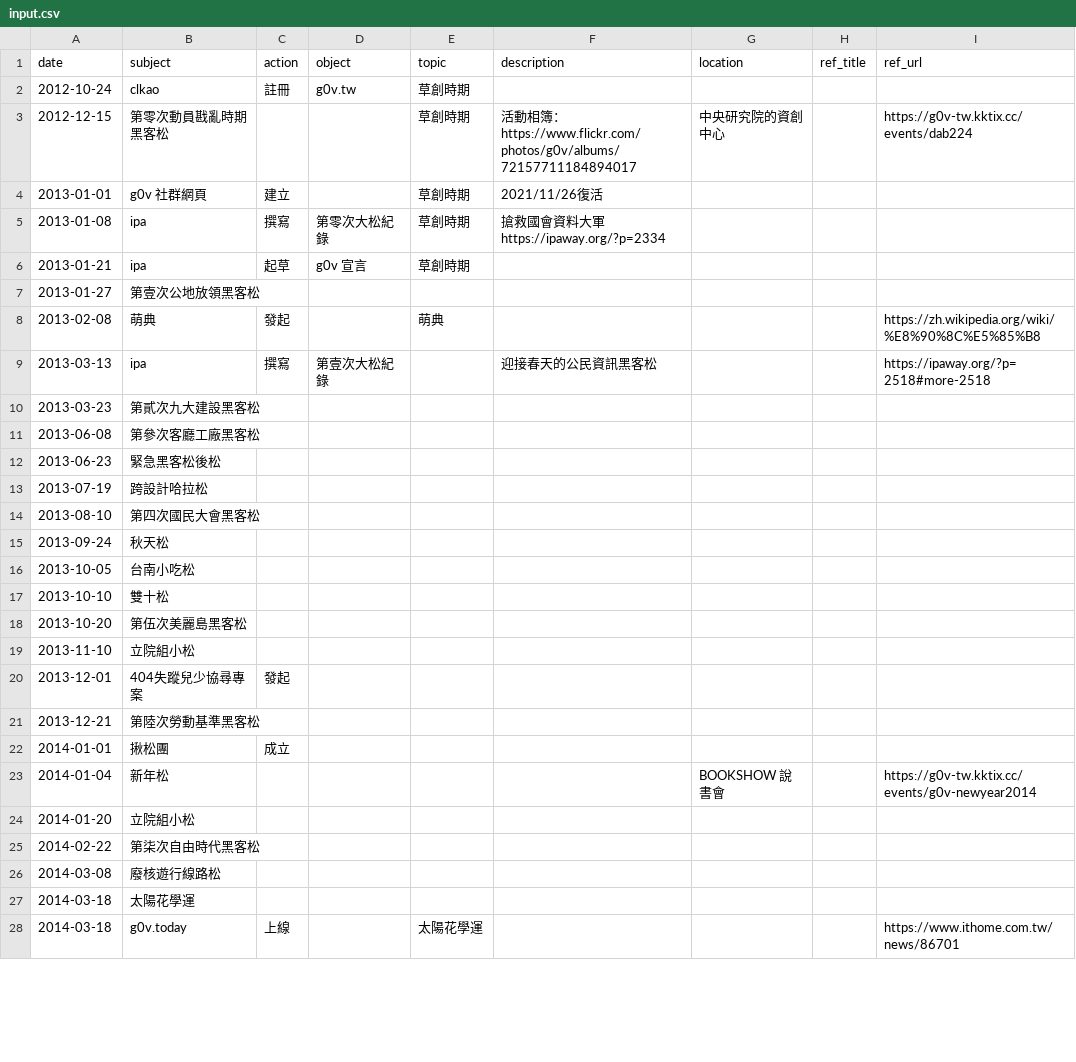
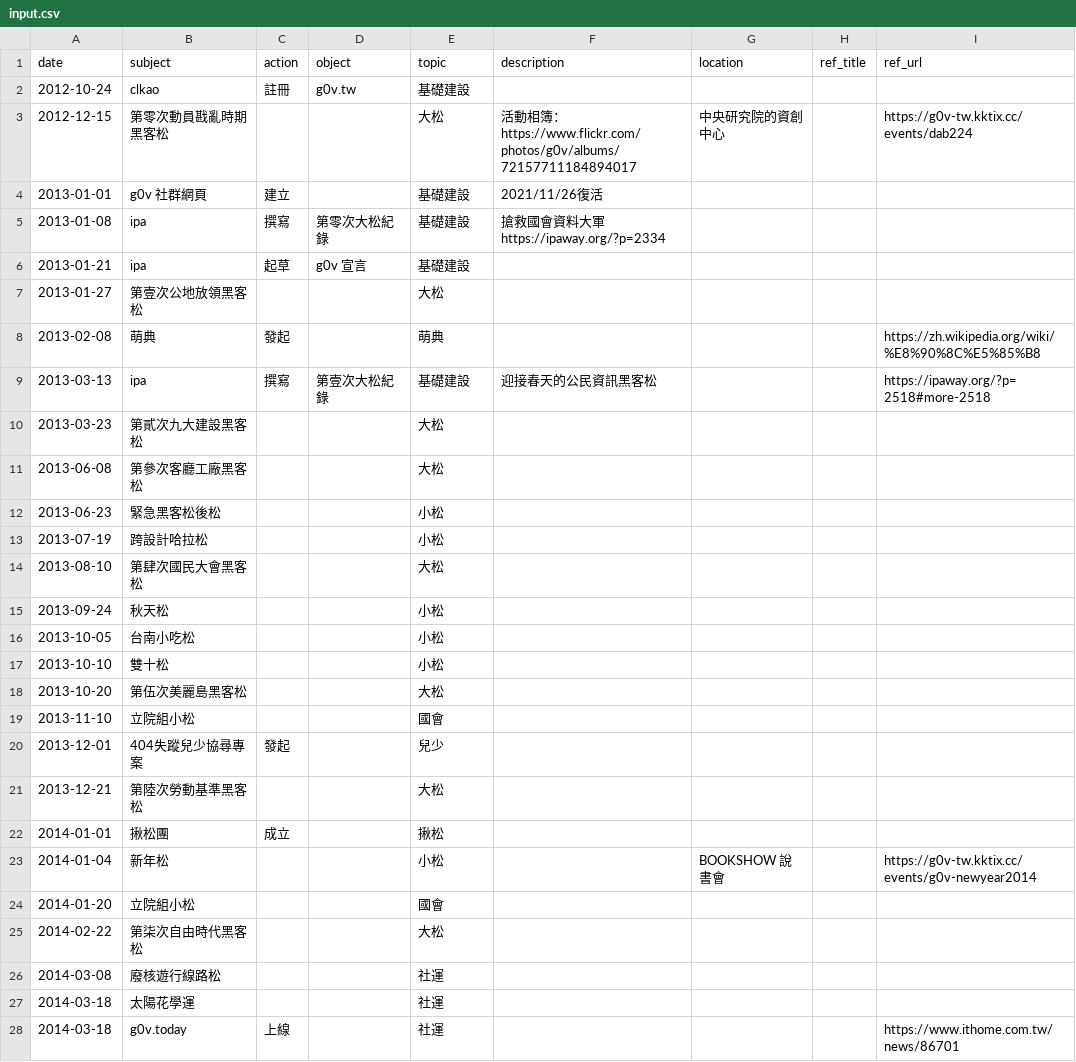
Before and after one commit to Stimim/g0v-timeline, a CSV file: utils/input.csv, drawn as a sheet; only a part is shown; the diff covers the shown part only.

```diff
--- a/utils/input.csv
+++ b/utils/input.csv
@@ -1,28 +1,28 @@
 date,subject,action,object,topic,description,location,ref_title,ref_url
-2012-10-24,clkao,註冊,g0v.tw,草創時期,,,,
-2012-12-15,第零次動員戡亂時期黑客松,,,草創時期,活動相簿：https://www.flickr.com/photos/g0v/albums/72157711184894017,中央研究院的資創中心,,https://g0v-tw.kktix.cc/events/dab224
-2013-01-01,g0v 社群網頁,建立,,草創時期,2021/11/26復活,,,
-2013-01-08,ipa,撰寫,第零次大松紀錄,草創時期,搶救國會資料大軍 https://ipaway.org/?p=2334,,,
-2013-01-21,ipa,起草,g0v 宣言,草創時期,,,,
-2013-01-27,第壹次公地放領黑客松,,,,,,,
+2012-10-24,clkao,註冊,g0v.tw,基礎建設,,,,
+2012-12-15,第零次動員戡亂時期黑客松,,,大松,活動相簿：https://www.flickr.com/photos/g0v/albums/72157711184894017,中央研究院的資創中心,,https://g0v-tw.kktix.cc/events/dab224
+2013-01-01,g0v 社群網頁,建立,,基礎建設,2021/11/26復活,,,
+2013-01-08,ipa,撰寫,第零次大松紀錄,基礎建設,搶救國會資料大軍 https://ipaway.org/?p=2334,,,
+2013-01-21,ipa,起草,g0v 宣言,基礎建設,,,,
+2013-01-27,第壹次公地放領黑客松,,,大松,,,,
 2013-02-08,萌典,發起,,萌典,,,,https://zh.wikipedia.org/wiki/%E8%90%8C%E5%85%B8
-2013-03-13,ipa,撰寫,第壹次大松紀錄,,迎接春天的公民資訊黑客松,,,https://ipaway.org/?p=2518#more-2518
-2013-03-23,第貳次九大建設黑客松,,,,,,,
-2013-06-08,第參次客廳工廠黑客松,,,,,,,
-2013-06-23,緊急黑客松後松,,,,,,,
-2013-07-19,跨設計哈拉松,,,,,,,
-2013-08-10,第四次國民大會黑客松,,,,,,,
-2013-09-24,秋天松,,,,,,,
-2013-10-05,台南小吃松,,,,,,,
-2013-10-10,雙十松,,,,,,,
-2013-10-20,第伍次美麗島黑客松,,,,,,,
-2013-11-10,立院組小松,,,,,,,
-2013-12-01,404失蹤兒少協尋專案,發起,,,,,,
-2013-12-21,第陸次勞動基準黑客松,,,,,,,
-2014-01-01,揪松團,成立,,,,,,
-2014-01-04,新年松,,,,,BOOKSHOW 說書會,,https://g0v-tw.kktix.cc/events/g0v-newyear2014
-2014-01-20,立院組小松,,,,,,,
-2014-02-22,第柒次自由時代黑客松,,,,,,,
-2014-03-08,廢核遊行線路松,,,,,,,
-2014-03-18,太陽花學運,,,,,,,
-2014-03-18,g0v.today,上線,,太陽花學運,,,,https://www.ithome.com.tw/news/86701
+2013-03-13,ipa,撰寫,第壹次大松紀錄,基礎建設,迎接春天的公民資訊黑客松,,,https://ipaway.org/?p=2518#more-2518
+2013-03-23,第貳次九大建設黑客松,,,大松,,,,
+2013-06-08,第參次客廳工廠黑客松,,,大松,,,,
+2013-06-23,緊急黑客松後松,,,小松,,,,
+2013-07-19,跨設計哈拉松,,,小松,,,,
+2013-08-10,第肆次國民大會黑客松,,,大松,,,,
+2013-09-24,秋天松,,,小松,,,,
+2013-10-05,台南小吃松,,,小松,,,,
+2013-10-10,雙十松,,,小松,,,,
+2013-10-20,第伍次美麗島黑客松,,,大松,,,,
+2013-11-10,立院組小松,,,國會,,,,
+2013-12-01,404失蹤兒少協尋專案,發起,,兒少,,,,
+2013-12-21,第陸次勞動基準黑客松,,,大松,,,,
+2014-01-01,揪松團,成立,,揪松,,,,
+2014-01-04,新年松,,,小松,,BOOKSHOW 說書會,,https://g0v-tw.kktix.cc/events/g0v-newyear2014
+2014-01-20,立院組小松,,,國會,,,,
+2014-02-22,第柒次自由時代黑客松,,,大松,,,,
+2014-03-08,廢核遊行線路松,,,社運,,,,
+2014-03-18,太陽花學運,,,社運,,,,
+2014-03-18,g0v.today,上線,,社運,,,,https://www.ithome.com.tw/news/86701
```
Also changed, not shown: 12 added rows, 1 removed row and 71 edited cells elsewhere in this file, 1 other file.
